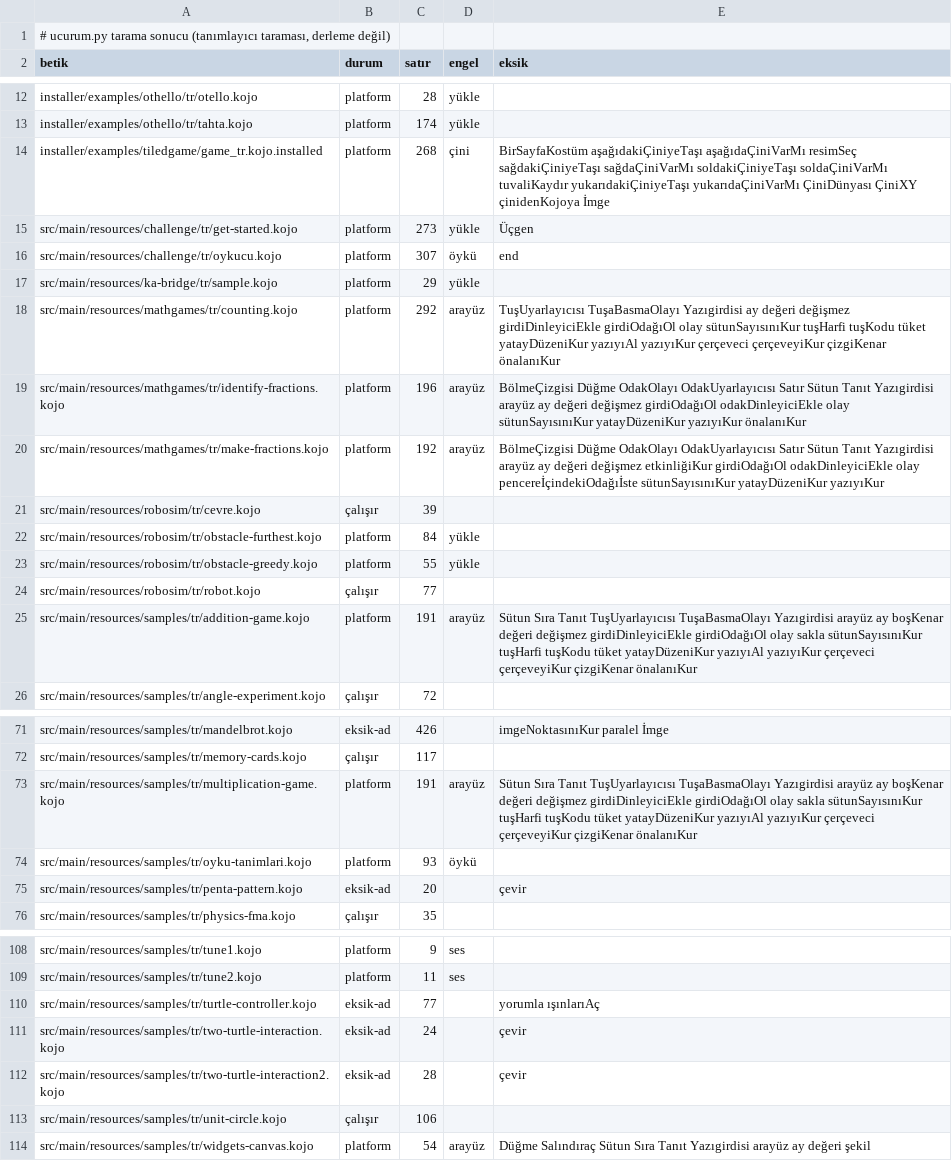
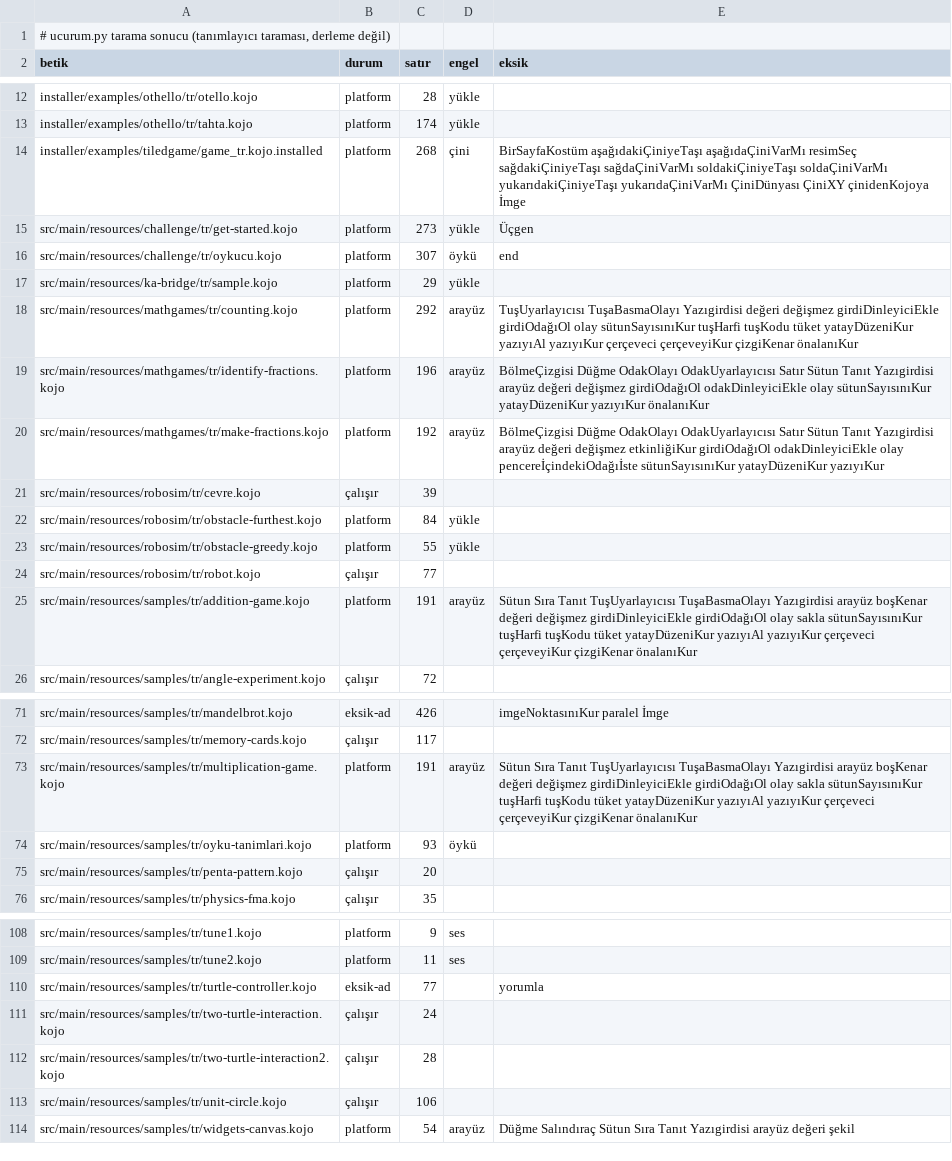
Before and after one commit to bulent2k2/kojojs-dev, a TSV file: ornekler/masaustu/tarama.tsv, drawn as a sheet; only a part is shown, gaps mark what is left out; the diff covers the shown part only.

```diff
--- a/ornekler/masaustu/tarama.tsv
+++ b/ornekler/masaustu/tarama.tsv
@@ -13,3 +13,3 @@ installer/examples/othello/tr/otello.kojo	platform	28	yükle
 installer/examples/othello/tr/tahta.kojo	platform	174	yükle	
-installer/examples/tiledgame/game_tr.kojo.installed	platform	268	çini	BirSayfaKostüm aşağıdakiÇiniyeTaşı aşağıdaÇiniVarMı resimSeç sağdakiÇiniyeTaşı sağdaÇiniVarMı soldakiÇiniyeTaşı soldaÇiniVarMı tuvaliKaydır yukarıdakiÇiniyeTaşı yukarıdaÇiniVarMı ÇiniDünyası ÇiniXY çinidenKojoya İmge
+installer/examples/tiledgame/game_tr.kojo.installed	platform	268	çini	BirSayfaKostüm aşağıdakiÇiniyeTaşı aşağıdaÇiniVarMı resimSeç sağdakiÇiniyeTaşı sağdaÇiniVarMı soldakiÇiniyeTaşı soldaÇiniVarMı yukarıdakiÇiniyeTaşı yukarıdaÇiniVarMı ÇiniDünyası ÇiniXY çinidenKojoya İmge
 src/main/resources/challenge/tr/get-started.kojo	platform	273	yükle	Üçgen
@@ -17,5 +17,5 @@ src/main/resources/challenge/tr/oykucu.kojo	platform	307	öykü	end
 src/main/resources/ka-bridge/tr/sample.kojo	platform	29	yükle	
-src/main/resources/mathgames/tr/counting.kojo	platform	292	arayüz	TuşUyarlayıcısı TuşaBasmaOlayı Yazıgirdisi ay değeri değişmez girdiDinleyiciEkle girdiOdağıOl olay sütunSayısınıKur tuşHarfi tuşKodu tüket yatayDüzeniKur yazıyıAl yazıyıKur çerçeveci çerçeveyiKur çizgiKenar önalanıKur
-src/main/resources/mathgames/tr/identify-fractions.kojo	platform	196	arayüz	BölmeÇizgisi Düğme OdakOlayı OdakUyarlayıcısı Satır Sütun Tanıt Yazıgirdisi arayüz ay değeri değişmez girdiOdağıOl odakDinleyiciEkle olay sütunSayısınıKur yatayDüzeniKur yazıyıKur önalanıKur
-src/main/resources/mathgames/tr/make-fractions.kojo	platform	192	arayüz	BölmeÇizgisi Düğme OdakOlayı OdakUyarlayıcısı Satır Sütun Tanıt Yazıgirdisi arayüz ay değeri değişmez etkinliğiKur girdiOdağıOl odakDinleyiciEkle olay pencereİçindekiOdağıİste sütunSayısınıKur yatayDüzeniKur yazıyıKur
+src/main/resources/mathgames/tr/counting.kojo	platform	292	arayüz	TuşUyarlayıcısı TuşaBasmaOlayı Yazıgirdisi değeri değişmez girdiDinleyiciEkle girdiOdağıOl olay sütunSayısınıKur tuşHarfi tuşKodu tüket yatayDüzeniKur yazıyıAl yazıyıKur çerçeveci çerçeveyiKur çizgiKenar önalanıKur
+src/main/resources/mathgames/tr/identify-fractions.kojo	platform	196	arayüz	BölmeÇizgisi Düğme OdakOlayı OdakUyarlayıcısı Satır Sütun Tanıt Yazıgirdisi arayüz değeri değişmez girdiOdağıOl odakDinleyiciEkle olay sütunSayısınıKur yatayDüzeniKur yazıyıKur önalanıKur
+src/main/resources/mathgames/tr/make-fractions.kojo	platform	192	arayüz	BölmeÇizgisi Düğme OdakOlayı OdakUyarlayıcısı Satır Sütun Tanıt Yazıgirdisi arayüz değeri değişmez etkinliğiKur girdiOdağıOl odakDinleyiciEkle olay pencereİçindekiOdağıİste sütunSayısınıKur yatayDüzeniKur yazıyıKur
 src/main/resources/robosim/tr/cevre.kojo	çalışır	39		
@@ -24,3 +24,3 @@ src/main/resources/robosim/tr/obstacle-greedy.kojo	platform	55	yükle
 src/main/resources/robosim/tr/robot.kojo	çalışır	77		
-src/main/resources/samples/tr/addition-game.kojo	platform	191	arayüz	Sütun Sıra Tanıt TuşUyarlayıcısı TuşaBasmaOlayı Yazıgirdisi arayüz ay boşKenar değeri değişmez girdiDinleyiciEkle girdiOdağıOl olay sakla sütunSayısınıKur tuşHarfi tuşKodu tüket yatayDüzeniKur yazıyıAl yazıyıKur çerçeveci çerçeveyiKur çizgiKenar önalanıKur
+src/main/resources/samples/tr/addition-game.kojo	platform	191	arayüz	Sütun Sıra Tanıt TuşUyarlayıcısı TuşaBasmaOlayı Yazıgirdisi arayüz boşKenar değeri değişmez girdiDinleyiciEkle girdiOdağıOl olay sakla sütunSayısınıKur tuşHarfi tuşKodu tüket yatayDüzeniKur yazıyıAl yazıyıKur çerçeveci çerçeveyiKur çizgiKenar önalanıKur
 src/main/resources/samples/tr/angle-experiment.kojo	çalışır	72		
@@ -72,5 +72,5 @@ src/main/resources/samples/tr/mandelbrot.kojo	eksik-ad	426		imgeNoktasınıKur p
 src/main/resources/samples/tr/memory-cards.kojo	çalışır	117		
-src/main/resources/samples/tr/multiplication-game.kojo	platform	191	arayüz	Sütun Sıra Tanıt TuşUyarlayıcısı TuşaBasmaOlayı Yazıgirdisi arayüz ay boşKenar değeri değişmez girdiDinleyiciEkle girdiOdağıOl olay sakla sütunSayısınıKur tuşHarfi tuşKodu tüket yatayDüzeniKur yazıyıAl yazıyıKur çerçeveci çerçeveyiKur çizgiKenar önalanıKur
+src/main/resources/samples/tr/multiplication-game.kojo	platform	191	arayüz	Sütun Sıra Tanıt TuşUyarlayıcısı TuşaBasmaOlayı Yazıgirdisi arayüz boşKenar değeri değişmez girdiDinleyiciEkle girdiOdağıOl olay sakla sütunSayısınıKur tuşHarfi tuşKodu tüket yatayDüzeniKur yazıyıAl yazıyıKur çerçeveci çerçeveyiKur çizgiKenar önalanıKur
 src/main/resources/samples/tr/oyku-tanimlari.kojo	platform	93	öykü	
-src/main/resources/samples/tr/penta-pattern.kojo	eksik-ad	20		çevir
+src/main/resources/samples/tr/penta-pattern.kojo	çalışır	20		
 src/main/resources/samples/tr/physics-fma.kojo	çalışır	35		
@@ -109,6 +109,6 @@ src/main/resources/samples/tr/tune1.kojo	platform	9	ses
 src/main/resources/samples/tr/tune2.kojo	platform	11	ses	
-src/main/resources/samples/tr/turtle-controller.kojo	eksik-ad	77		yorumla ışınlarıAç
-src/main/resources/samples/tr/two-turtle-interaction.kojo	eksik-ad	24		çevir
-src/main/resources/samples/tr/two-turtle-interaction2.kojo	eksik-ad	28		çevir
+src/main/resources/samples/tr/turtle-controller.kojo	eksik-ad	77		yorumla
+src/main/resources/samples/tr/two-turtle-interaction.kojo	çalışır	24		
+src/main/resources/samples/tr/two-turtle-interaction2.kojo	çalışır	28		
 src/main/resources/samples/tr/unit-circle.kojo	çalışır	106		
-src/main/resources/samples/tr/widgets-canvas.kojo	platform	54	arayüz	Düğme Salındıraç Sütun Sıra Tanıt Yazıgirdisi arayüz ay değeri şekil
+src/main/resources/samples/tr/widgets-canvas.kojo	platform	54	arayüz	Düğme Salındıraç Sütun Sıra Tanıt Yazıgirdisi arayüz değeri şekil
```
Also changed, not shown: 9 edited cells elsewhere in this file, ornekler/masaustu/derleme.tsv, 1 other file.
